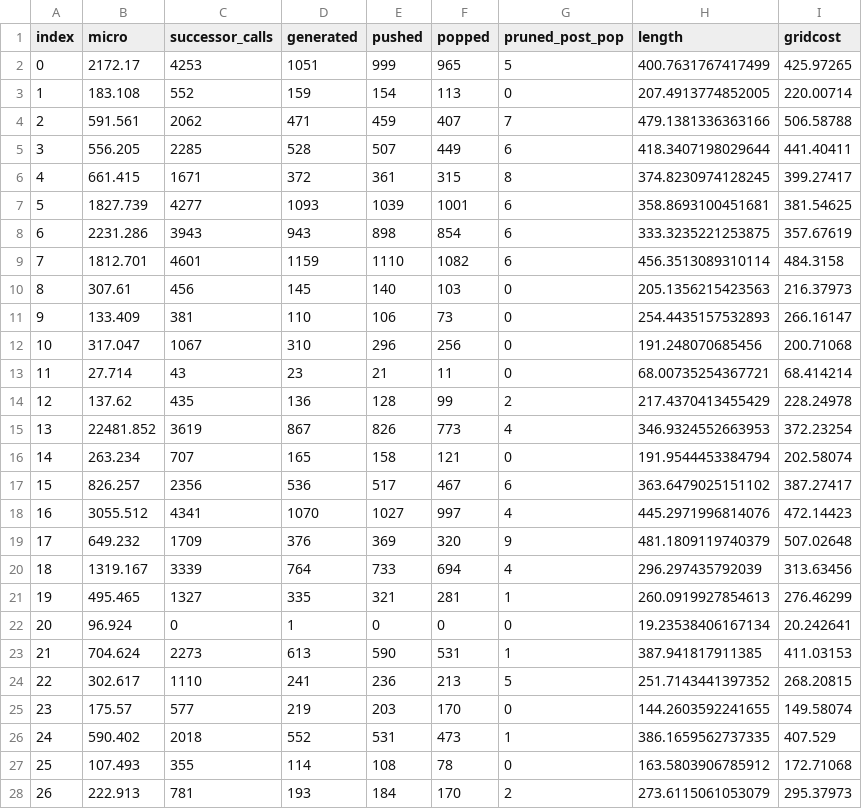
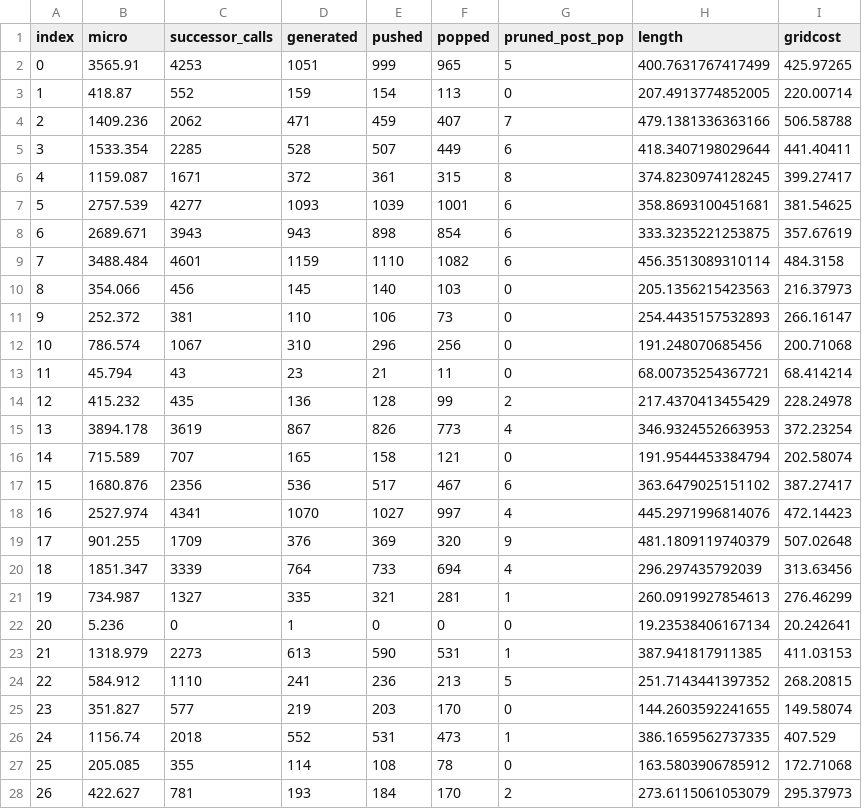
Before and after one commit to AntoxaBarin/Any-angle-pathfinding-benchmark, a CSV file: results/alternative_polyanya/polyanya_AR0500SR_result_cdt.csv, drawn as a sheet; only a part is shown; the diff covers the shown part only.

```diff
--- a/results/alternative_polyanya/polyanya_AR0500SR_result_cdt.csv
+++ b/results/alternative_polyanya/polyanya_AR0500SR_result_cdt.csv
@@ -1,28 +1,28 @@
 index;micro;successor_calls;generated;pushed;popped;pruned_post_pop;length;gridcost
-0;2172.17;4253;1051;999;965;5;400.7631767417499;425.97265
-1;183.108;552;159;154;113;0;207.4913774852005;220.00714
-2;591.561;2062;471;459;407;7;479.1381336363166;506.58788
-3;556.205;2285;528;507;449;6;418.3407198029644;441.40411
-4;661.415;1671;372;361;315;8;374.8230974128245;399.27417
-5;1827.739;4277;1093;1039;1001;6;358.8693100451681;381.54625
-6;2231.286;3943;943;898;854;6;333.3235221253875;357.67619
-7;1812.701;4601;1159;1110;1082;6;456.3513089310114;484.3158
-8;307.61;456;145;140;103;0;205.1356215423563;216.37973
-9;133.409;381;110;106;73;0;254.4435157532893;266.16147
-10;317.047;1067;310;296;256;0;191.248070685456;200.71068
-11;27.714;43;23;21;11;0;68.00735254367721;68.414214
-12;137.62;435;136;128;99;2;217.4370413455429;228.24978
-13;22481.852;3619;867;826;773;4;346.9324552663953;372.23254
-14;263.234;707;165;158;121;0;191.9544453384794;202.58074
-15;826.257;2356;536;517;467;6;363.6479025151102;387.27417
-16;3055.512;4341;1070;1027;997;4;445.2971996814076;472.14423
-17;649.232;1709;376;369;320;9;481.1809119740379;507.02648
-18;1319.167;3339;764;733;694;4;296.297435792039;313.63456
-19;495.465;1327;335;321;281;1;260.0919927854613;276.46299
-20;96.924;0;1;0;0;0;19.23538406167134;20.242641
-21;704.624;2273;613;590;531;1;387.941817911385;411.03153
-22;302.617;1110;241;236;213;5;251.7143441397352;268.20815
-23;175.57;577;219;203;170;0;144.2603592241655;149.58074
-24;590.402;2018;552;531;473;1;386.1659562737335;407.529
-25;107.493;355;114;108;78;0;163.5803906785912;172.71068
-26;222.913;781;193;184;170;2;273.6115061053079;295.37973
+0;3565.91;4253;1051;999;965;5;400.7631767417499;425.97265
+1;418.87;552;159;154;113;0;207.4913774852005;220.00714
+2;1409.236;2062;471;459;407;7;479.1381336363166;506.58788
+3;1533.354;2285;528;507;449;6;418.3407198029644;441.40411
+4;1159.087;1671;372;361;315;8;374.8230974128245;399.27417
+5;2757.539;4277;1093;1039;1001;6;358.8693100451681;381.54625
+6;2689.671;3943;943;898;854;6;333.3235221253875;357.67619
+7;3488.484;4601;1159;1110;1082;6;456.3513089310114;484.3158
+8;354.066;456;145;140;103;0;205.1356215423563;216.37973
+9;252.372;381;110;106;73;0;254.4435157532893;266.16147
+10;786.574;1067;310;296;256;0;191.248070685456;200.71068
+11;45.794;43;23;21;11;0;68.00735254367721;68.414214
+12;415.232;435;136;128;99;2;217.4370413455429;228.24978
+13;3894.178;3619;867;826;773;4;346.9324552663953;372.23254
+14;715.589;707;165;158;121;0;191.9544453384794;202.58074
+15;1680.876;2356;536;517;467;6;363.6479025151102;387.27417
+16;2527.974;4341;1070;1027;997;4;445.2971996814076;472.14423
+17;901.255;1709;376;369;320;9;481.1809119740379;507.02648
+18;1851.347;3339;764;733;694;4;296.297435792039;313.63456
+19;734.987;1327;335;321;281;1;260.0919927854613;276.46299
+20;5.236;0;1;0;0;0;19.23538406167134;20.242641
+21;1318.979;2273;613;590;531;1;387.941817911385;411.03153
+22;584.912;1110;241;236;213;5;251.7143441397352;268.20815
+23;351.827;577;219;203;170;0;144.2603592241655;149.58074
+24;1156.74;2018;552;531;473;1;386.1659562737335;407.529
+25;205.085;355;114;108;78;0;163.5803906785912;172.71068
+26;422.627;781;193;184;170;2;273.6115061053079;295.37973
```
Also changed, not shown: 173 edited cells elsewhere in this file, results/alternative_polyanya/polyanya_Milan_1_1024_result_cdt.csv, results/anya_maze512-2-5_result.csv, 25 other files.
